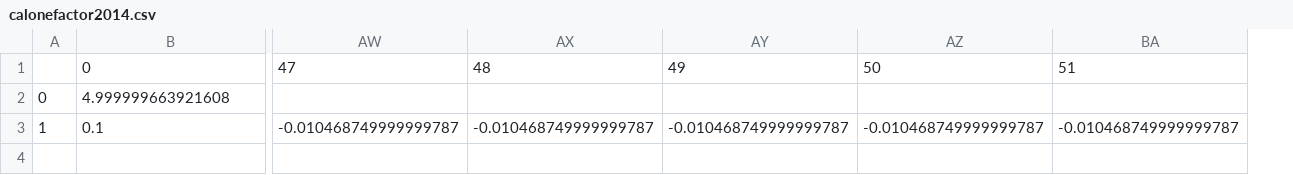
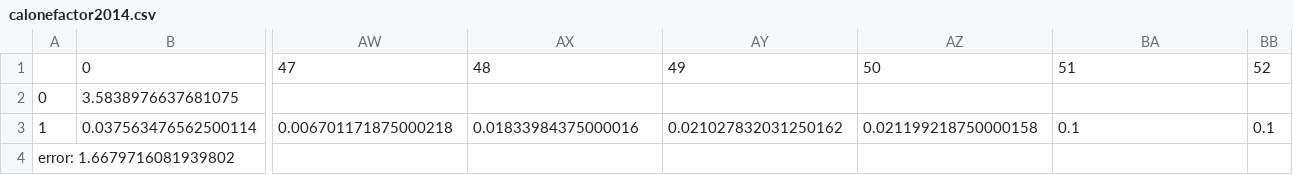
Before and after one commit to ll901001/FE, a CSV file: src/calonefactor2014.csv, drawn as a sheet; only a part is shown, gaps mark what is left out; removed rows and columns are numbered as before the commit, all else as after; rows hold the shown columns only; the diff names each change by its address in the sheet, - before the commit and + after, or states it on an @@ line.

Commit message:
2014

```diff
--- a/src/calonefactor2014.csv
+++ b/src/calonefactor2014.csv
+column BB, row 1: 52
-row 2: 0 | 4.999999663921608
-row 3: 1 | 0.1 | -0.010468749999999787 | -0.010468749999999787 | -0.010468749999999787 | -0.010468749999999787 | -0.010468749999999787
+row 2: 0 | 3.5838976637681075
+row 3: 1 | 0.037563476562500114 | 0.006701171875000218 | 0.01833984375000016 | 0.021027832031250162 | 0.021199218750000158 | 0.1 | 0.1
+row 4: error: 1.6679716081939802
```
